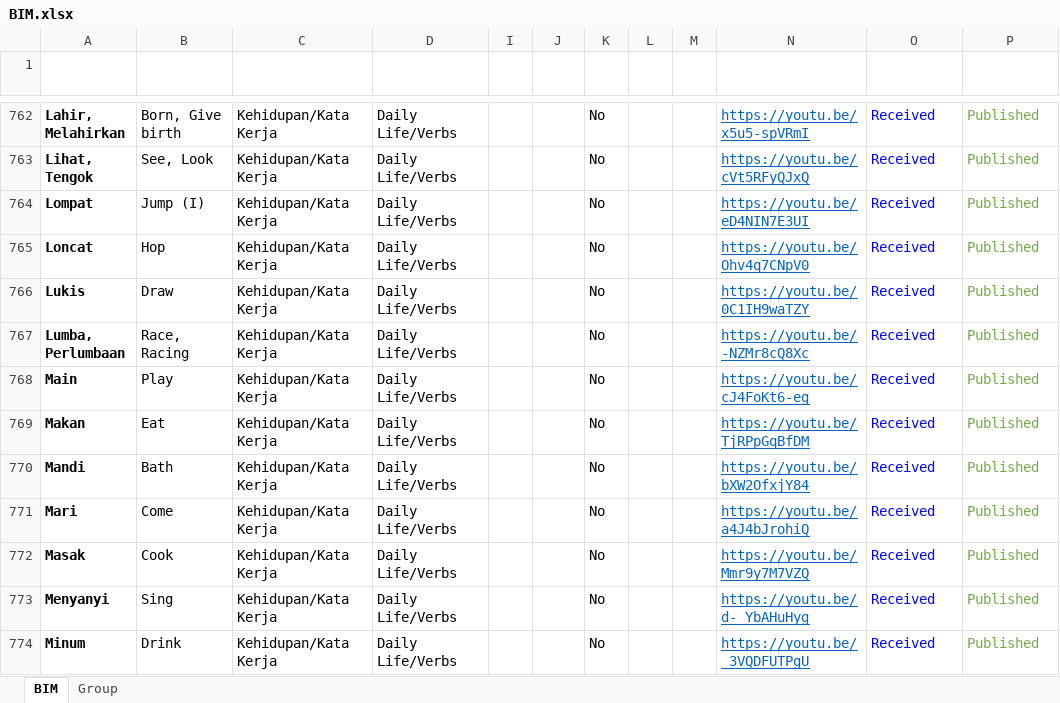
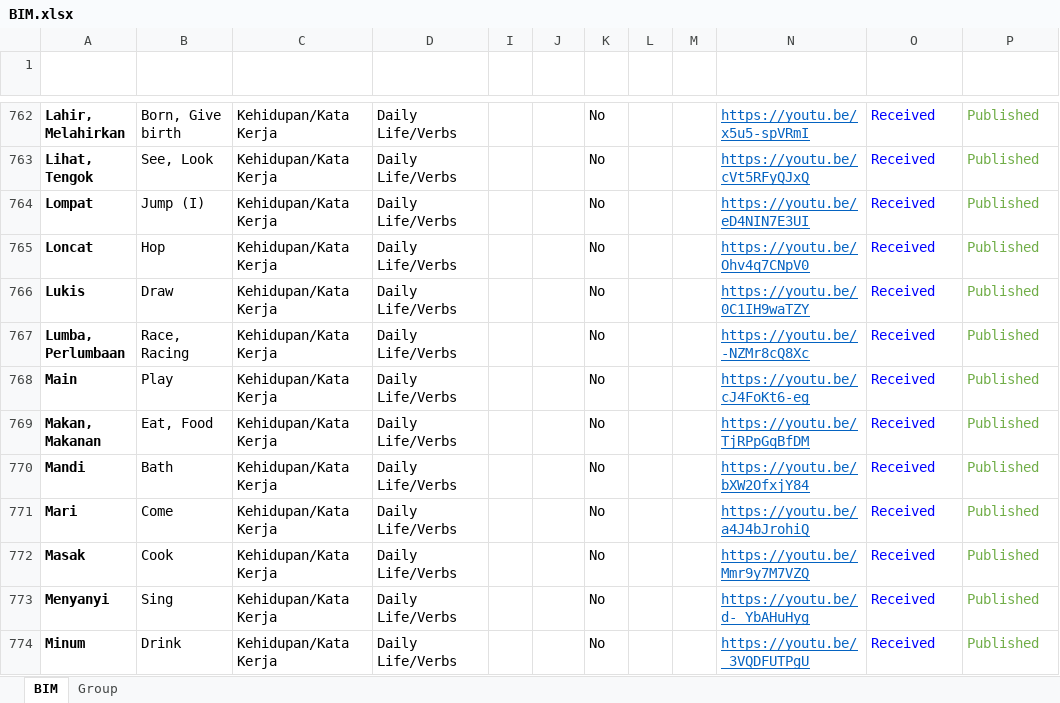
Before and after one commit to malaysiafederationofthedeaf/ggb-mfd-project, an Excel workbook: public/assets/BIM.xlsx, sheet BIM, drawn as a sheet; only a part is shown, gaps mark what is left out; values as stored, in another font and other column widths than the file's, no borders; charts and pictures and conditional formats and table styles not drawn; the diff names each change by its address in the sheet, - before the commit and + after, or states it on an @@ line.

Commit message:
update BIM Sheet makan

```diff
--- a/public/assets/BIM.xlsx (sheet BIM)
+++ b/public/assets/BIM.xlsx (sheet BIM)
-A769 (Perkataan): Makan
+A769 (Perkataan): Makan, Makanan
-B769 (Word): Eat
+B769 (Word): Eat, Food
```
